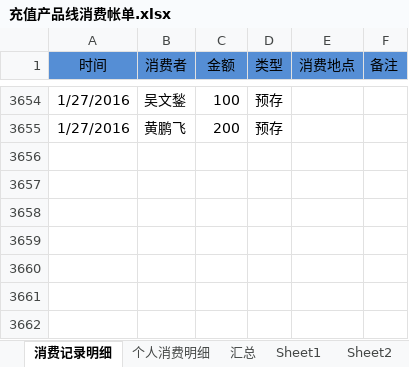
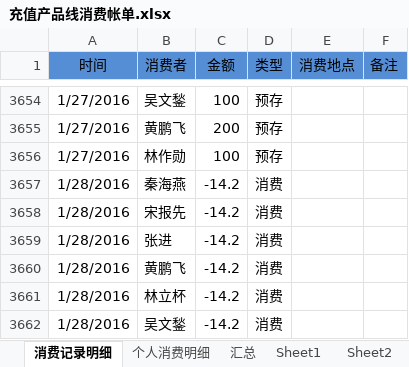
Before and after one commit to junyangren/BillingInfo, an Excel workbook: 充值产品线消费帐单.xlsx, sheet 消费记录明细, drawn as a sheet; only a part is shown, gaps mark what is left out; values as stored, in another font and other column widths than the file's, no borders; conditional formats not drawn; the diff names each change by its address in the sheet, - before the commit and + after, or states it on an @@ line.

```diff
--- a/充值产品线消费帐单.xlsx (sheet 消费记录明细)
+++ b/充值产品线消费帐单.xlsx (sheet 消费记录明细)
+row 3656: 1/27/2016 | 林作勋 | 100 | 预存
+row 3657: 1/28/2016 | 秦海燕 | -14.2 | 消费
+row 3658: 1/28/2016 | 宋报先 | -14.2 | 消费
+row 3659: 1/28/2016 | 张进 | -14.2 | 消费
+row 3660: 1/28/2016 | 黄鹏飞 | -14.2 | 消费
+row 3661: 1/28/2016 | 林立杯 | -14.2 | 消费
+row 3662: 1/28/2016 | 吴文鍫 | -14.2 | 消费
```
Also changed, not shown: sheet 个人消费明细, sheet 汇总.
